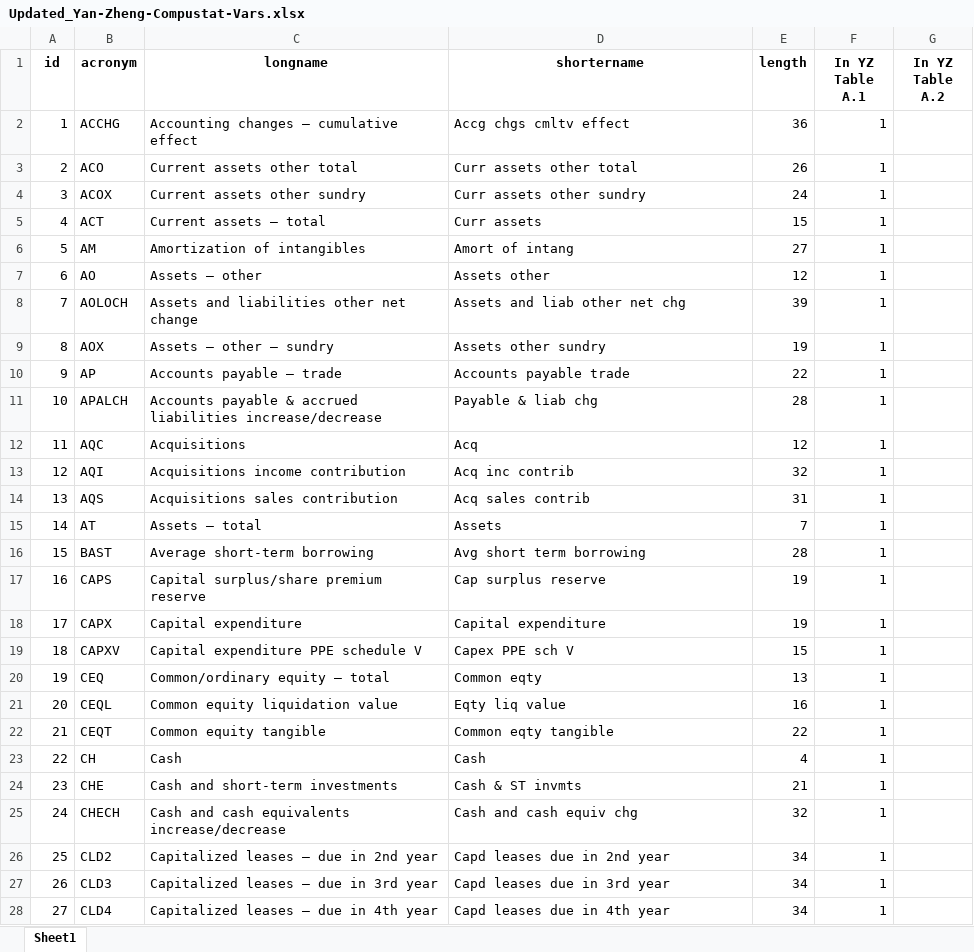
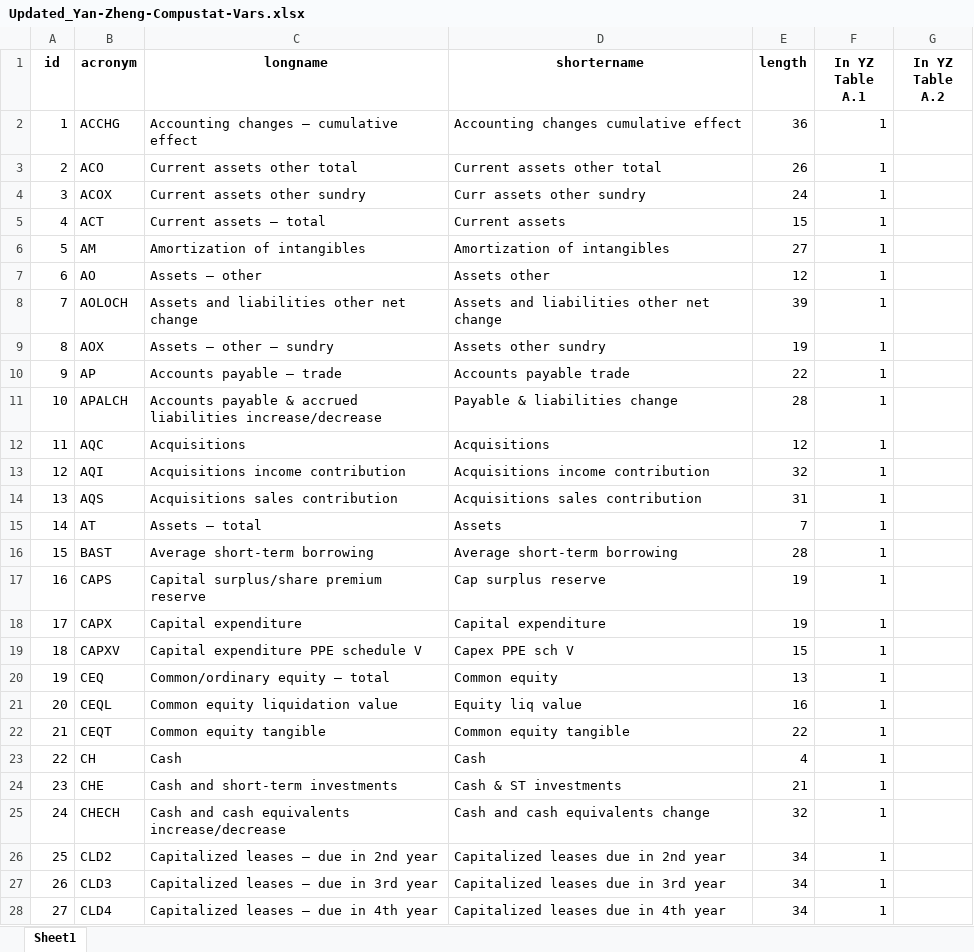
Before and after one commit to chenandrewy/flex-mining, an Excel workbook: DataInput/Updated_Yan-Zheng-Compustat-Vars.xlsx, sheet Sheet1, drawn as a sheet; only a part is shown; values as stored, in another font and other column widths than the file's, no borders; the diff covers the shown part only; the diff names each change by its address in the sheet, - before the commit and + after, or states it on an @@ line.

Commit message:
Update Updated_Yan-Zheng-Compustat-Vars.xlsx

```diff
--- a/DataInput/Updated_Yan-Zheng-Compustat-Vars.xlsx (sheet Sheet1)
+++ b/DataInput/Updated_Yan-Zheng-Compustat-Vars.xlsx (sheet Sheet1)
-D2 (shortername): Accg chgs cmltv effect
+D2 (shortername): Accounting changes cumulative effect
-D3 (shortername): Curr assets other total
+D3 (shortername): Current assets other total
-D5 (shortername): Curr assets
+D5 (shortername): Current assets
-D6 (shortername): Amort of intang
+D6 (shortername): Amortization of intangibles
-D8 (shortername): Assets and liab other net chg
+D8 (shortername): Assets and liabilities other net change
-D11 (shortername): Payable & liab chg
+D11 (shortername): Payable & liabilities change
-D12 (shortername): Acq
+D12 (shortername): Acquisitions
-D13 (shortername): Acq inc contrib
+D13 (shortername): Acquisitions income contribution
-D14 (shortername): Acq sales contrib
+D14 (shortername): Acquisitions sales contribution
-D16 (shortername): Avg short term borrowing
+D16 (shortername): Average short-term borrowing
-D20 (shortername): Common eqty
+D20 (shortername): Common equity
-D21 (shortername): Eqty liq value
+D21 (shortername): Equity liq value
-D22 (shortername): Common eqty tangible
+D22 (shortername): Common equity tangible
-D24 (shortername): Cash & ST invmts
+D24 (shortername): Cash & ST investments
-D25 (shortername): Cash and cash equiv chg
+D25 (shortername): Cash and cash equivalents change
-D26 (shortername): Capd leases due in 2nd year
+D26 (shortername): Capitalized leases due in 2nd year
-D27 (shortername): Capd leases due in 3rd year
+D27 (shortername): Capitalized leases due in 3rd year
-D28 (shortername): Capd leases due in 4th year
+D28 (shortername): Capitalized leases due in 4th year
```
Also changed, not shown: 109 edited cells elsewhere in this sheet.
